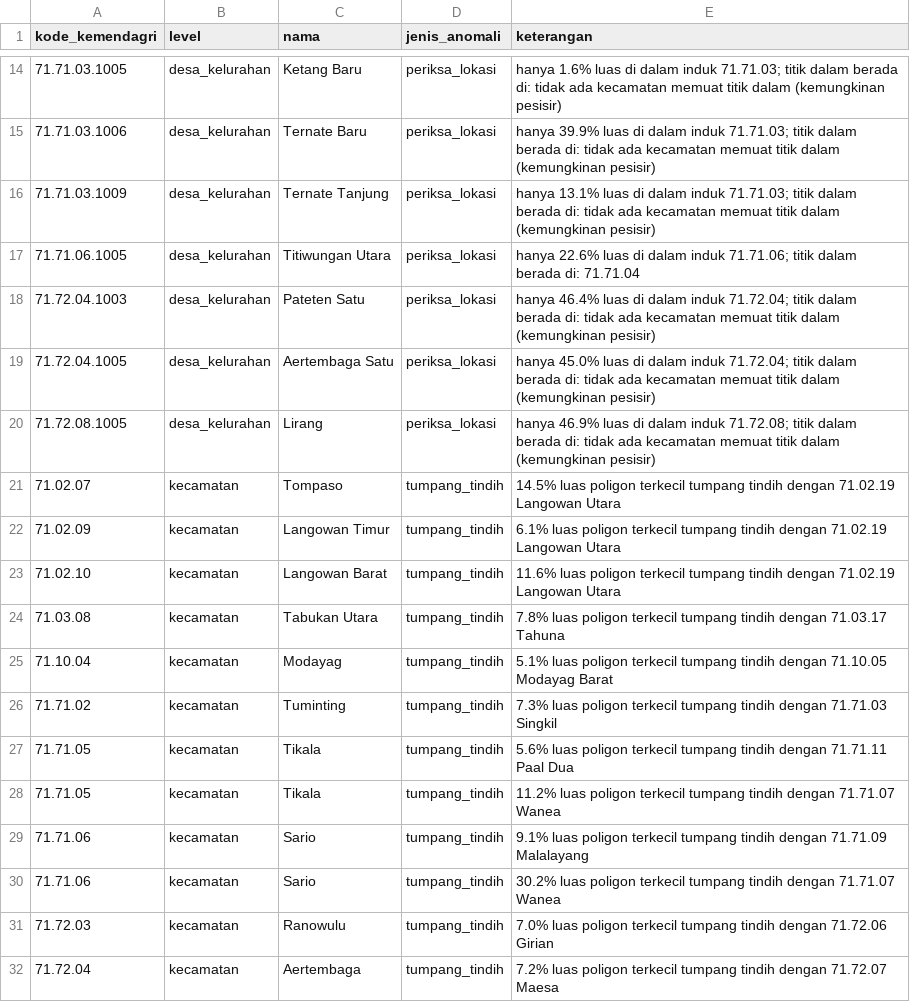
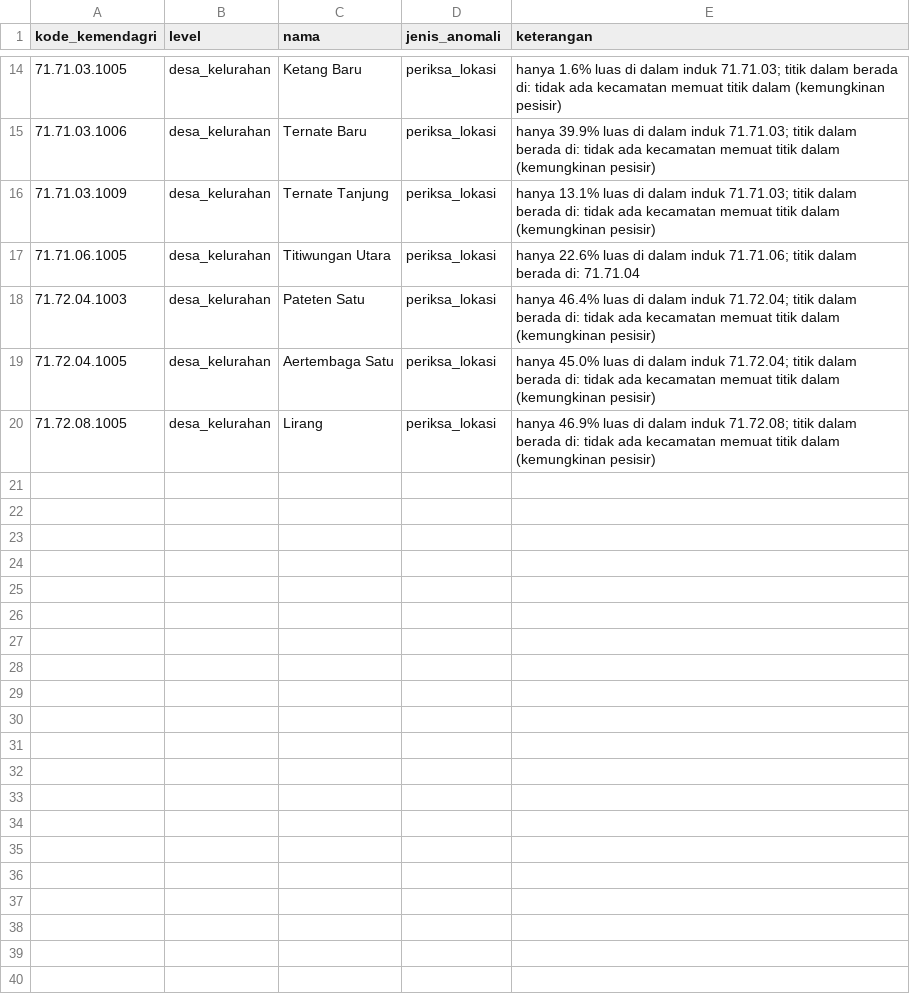
Before and after one commit to kolondam-dev/odooca-fmcg, a CSV file: data/master/validation_anomali.csv, drawn as a sheet; only a part is shown, gaps mark what is left out.

```diff
--- a/data/master/validation_anomali.csv
+++ b/data/master/validation_anomali.csv
@@ -20,13 +20 @@ kode_kemendagri,level,nama,jenis_anomali,keterangan
 71.72.08.1005,desa_kelurahan,Lirang,periksa_lokasi,hanya 46.9% luas di dalam induk 71.72.08; titik dalam berada di: tidak ada kecamatan memuat titik dalam (kemungkinan pesisir)
-71.02.07,kecamatan,Tompaso,tumpang_tindih,14.5% luas poligon terkecil tumpang tindih dengan 71.02.19 Langowan Utara
-71.02.09,kecamatan,Langowan Timur,tumpang_tindih,6.1% luas poligon terkecil tumpang tindih dengan 71.02.19 Langowan Utara
-71.02.10,kecamatan,Langowan Barat,tumpang_tindih,11.6% luas poligon terkecil tumpang tindih dengan 71.02.19 Langowan Utara
-71.03.08,kecamatan,Tabukan Utara,tumpang_tindih,7.8% luas poligon terkecil tumpang tindih dengan 71.03.17 Tahuna
-71.10.04,kecamatan,Modayag,tumpang_tindih,5.1% luas poligon terkecil tumpang tindih dengan 71.10.05 Modayag Barat
-71.71.02,kecamatan,Tuminting,tumpang_tindih,7.3% luas poligon terkecil tumpang tindih dengan 71.71.03 Singkil
-71.71.05,kecamatan,Tikala,tumpang_tindih,5.6% luas poligon terkecil tumpang tindih dengan 71.71.11 Paal Dua
-71.71.05,kecamatan,Tikala,tumpang_tindih,11.2% luas poligon terkecil tumpang tindih dengan 71.71.07 Wanea
-71.71.06,kecamatan,Sario,tumpang_tindih,9.1% luas poligon terkecil tumpang tindih dengan 71.71.09 Malalayang
-71.71.06,kecamatan,Sario,tumpang_tindih,30.2% luas poligon terkecil tumpang tindih dengan 71.71.07 Wanea
-71.72.03,kecamatan,Ranowulu,tumpang_tindih,7.0% luas poligon terkecil tumpang tindih dengan 71.72.06 Girian
-71.72.04,kecamatan,Aertembaga,tumpang_tindih,7.2% luas poligon terkecil tumpang tindih dengan 71.72.07 Maesa
```
Also changed, not shown: data/master/SOURCES.csv, data/master/sulut_kab_kota.csv, 20 other files.
